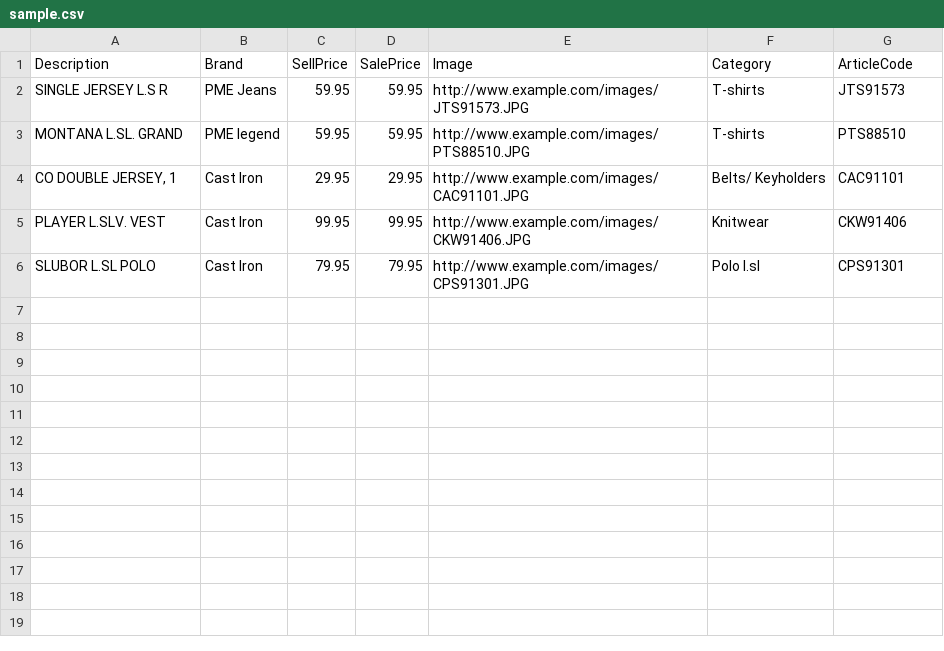
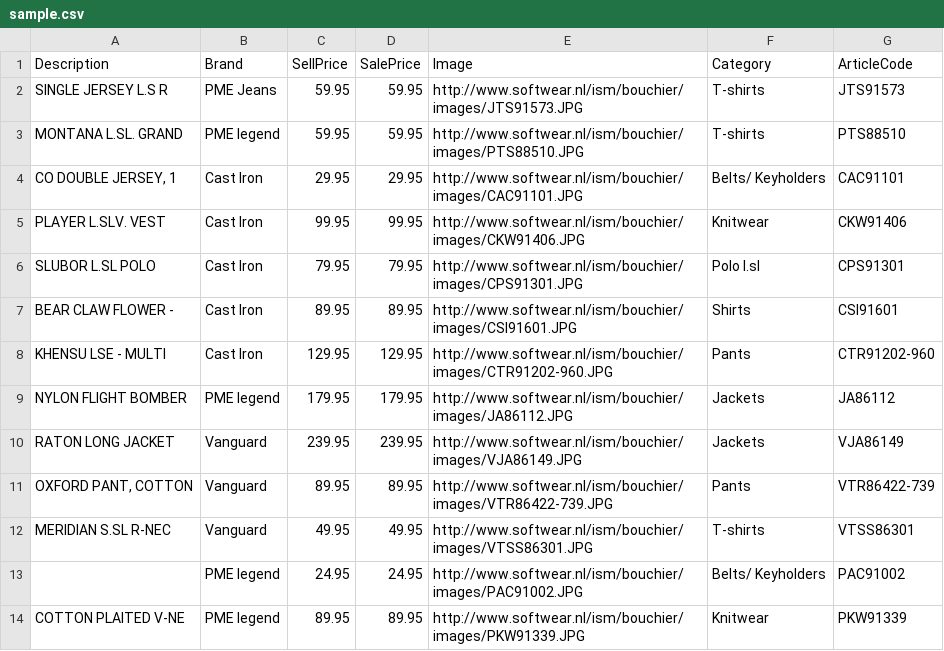
Before and after one commit to Sparkboxx/csv_importer, a CSV file: spec/csv/sample.csv, drawn as a sheet.

```diff
--- a/spec/csv/sample.csv
+++ b/spec/csv/sample.csv
@@ -1,6 +1,14 @@
 Description;Brand;SellPrice;SalePrice;Image;Category;ArticleCode
-SINGLE JERSEY L.S R;PME Jeans;  59.95;  59.95;http://www.example.com/images/JTS91573.JPG;T-shirts;JTS91573
-MONTANA L.SL. GRAND;PME legend;  59.95;  59.95;http://www.example.com/images/PTS88510.JPG;T-shirts;PTS88510
-CO DOUBLE JERSEY, 1;Cast Iron;  29.95;  29.95;http://www.example.com/images/CAC91101.JPG;Belts/ Keyholders;CAC91101
-PLAYER L.SLV. VEST;Cast Iron;  99.95;  99.95;http://www.example.com/images/CKW91406.JPG;Knitwear;CKW91406
-SLUBOR L.SL POLO;Cast Iron;  79.95;  79.95;http://www.example.com/images/CPS91301.JPG;Polo l.sl;CPS91301
+SINGLE JERSEY L.S R;PME Jeans;  59.95;  59.95;http://www.softwear.nl/ism/bouchier/images/JTS91573.JPG;T-shirts;JTS91573
+MONTANA L.SL. GRAND;PME legend;  59.95;  59.95;http://www.softwear.nl/ism/bouchier/images/PTS88510.JPG;T-shirts;PTS88510
+CO DOUBLE JERSEY, 1;Cast Iron;  29.95;  29.95;http://www.softwear.nl/ism/bouchier/images/CAC91101.JPG;Belts/ Keyholders;CAC91101
+PLAYER L.SLV. VEST;Cast Iron;  99.95;  99.95;http://www.softwear.nl/ism/bouchier/images/CKW91406.JPG;Knitwear;CKW91406
+SLUBOR L.SL POLO;Cast Iron;  79.95;  79.95;http://www.softwear.nl/ism/bouchier/images/CPS91301.JPG;Polo l.sl;CPS91301
+BEAR CLAW FLOWER -;Cast Iron;  89.95;  89.95;http://www.softwear.nl/ism/bouchier/images/CSI91601.JPG;Shirts;CSI91601
+KHENSU LSE - MULTI;Cast Iron; 129.95; 129.95;http://www.softwear.nl/ism/bouchier/images/CTR91202-960.JPG;Pants;CTR91202-960
+NYLON FLIGHT BOMBER;PME legend; 179.95; 179.95;http://www.softwear.nl/ism/bouchier/images/JA86112.JPG;Jackets;JA86112
+RATON LONG JACKET;Vanguard; 239.95; 239.95;http://www.softwear.nl/ism/bouchier/images/VJA86149.JPG;Jackets;VJA86149
+OXFORD PANT, COTTON;Vanguard;  89.95;  89.95;http://www.softwear.nl/ism/bouchier/images/VTR86422-739.JPG;Pants;VTR86422-739
+MERIDIAN S.SL R-NEC;Vanguard;  49.95;  49.95;http://www.softwear.nl/ism/bouchier/images/VTSS86301.JPG;T-shirts;VTSS86301
+;PME legend;  24.95;  24.95;http://www.softwear.nl/ism/bouchier/images/PAC91002.JPG;Belts/ Keyholders;PAC91002
+COTTON PLAITED V-NE;PME legend;  89.95;  89.95;http://www.softwear.nl/ism/bouchier/images/PKW91339.JPG;Knitwear;PKW91339
```
Also changed, not shown: 3 other files.
